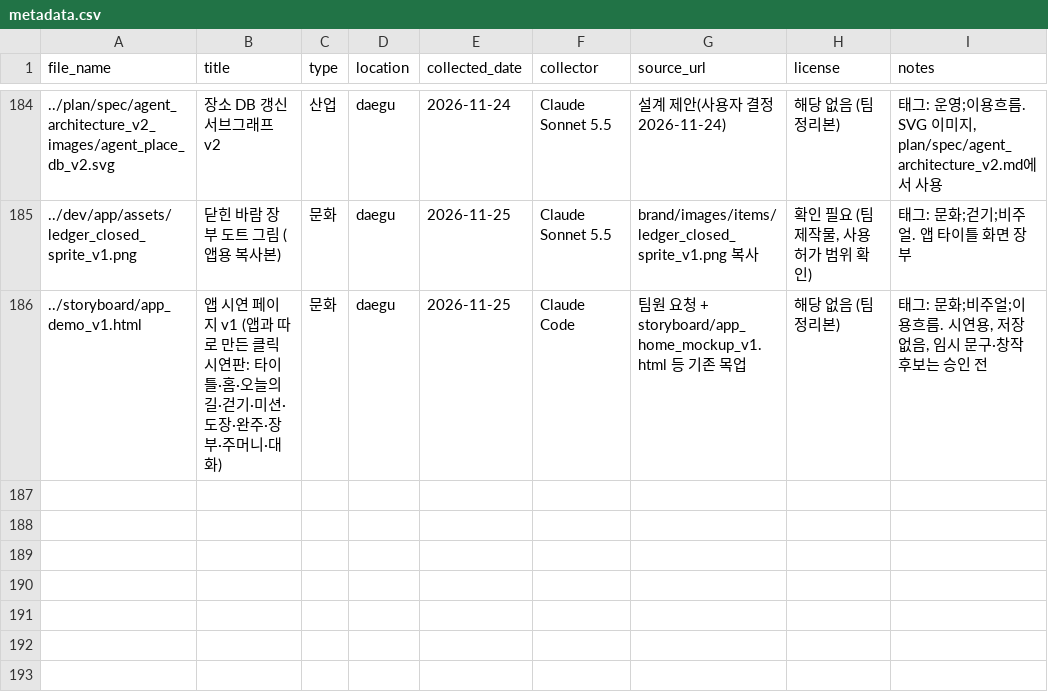
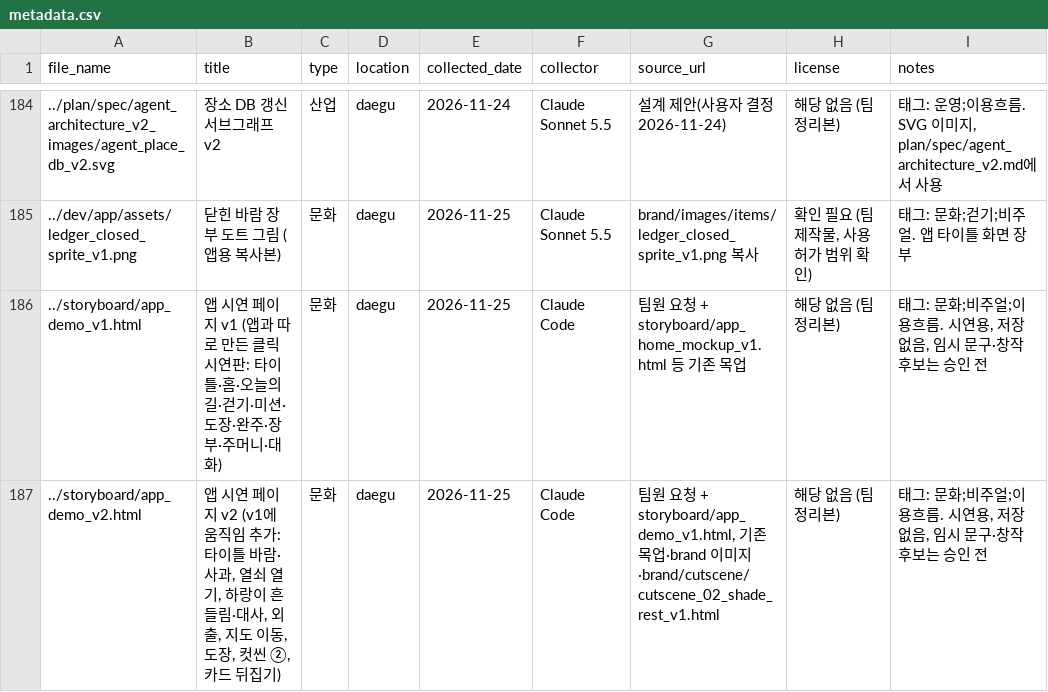
Before and after one commit to k-1026/TREAGENT, a CSV file: archive/metadata.csv, drawn as a sheet; only a part is shown, gaps mark what is left out.

```diff
--- a/archive/metadata.csv
+++ b/archive/metadata.csv
@@ -186 +186,2 @@ file_name,title,type,location,collected_date,collector,source_url,license,notes
 "../storyboard/app_demo_v1.html","앱 시연 페이지 v1 (앱과 따로 만든 클릭 시연판: 타이틀·홈·오늘의 길·걷기·미션·도장·완주·장부·주머니·대화)","문화","daegu","2026-11-25","Claude Code","팀원 요청 + storyboard/app_home_mockup_v1.html 등 기존 목업","해당 없음 (팀 정리본)","태그: 문화;비주얼;이용흐름. 시연용, 저장 없음, 임시 문구·창작 후보는 승인 전"
+"../storyboard/app_demo_v2.html","앱 시연 페이지 v2 (v1에 움직임 추가: 타이틀 바람·사과, 열쇠 열기, 하랑이 흔들림·대사, 외출, 지도 이동, 도장, 컷씬 ②, 카드 뒤집기)","문화","daegu","2026-11-25","Claude Code","팀원 요청 + storyboard/app_demo_v1.html, 기존 목업·brand 이미지·brand/cutscene/cutscene_02_shade_rest_v1.html","해당 없음 (팀 정리본)","태그: 문화;비주얼;이용흐름. 시연용, 저장 없음, 임시 문구·창작 후보는 승인 전"
```
Also changed, not shown: 1 other file.
